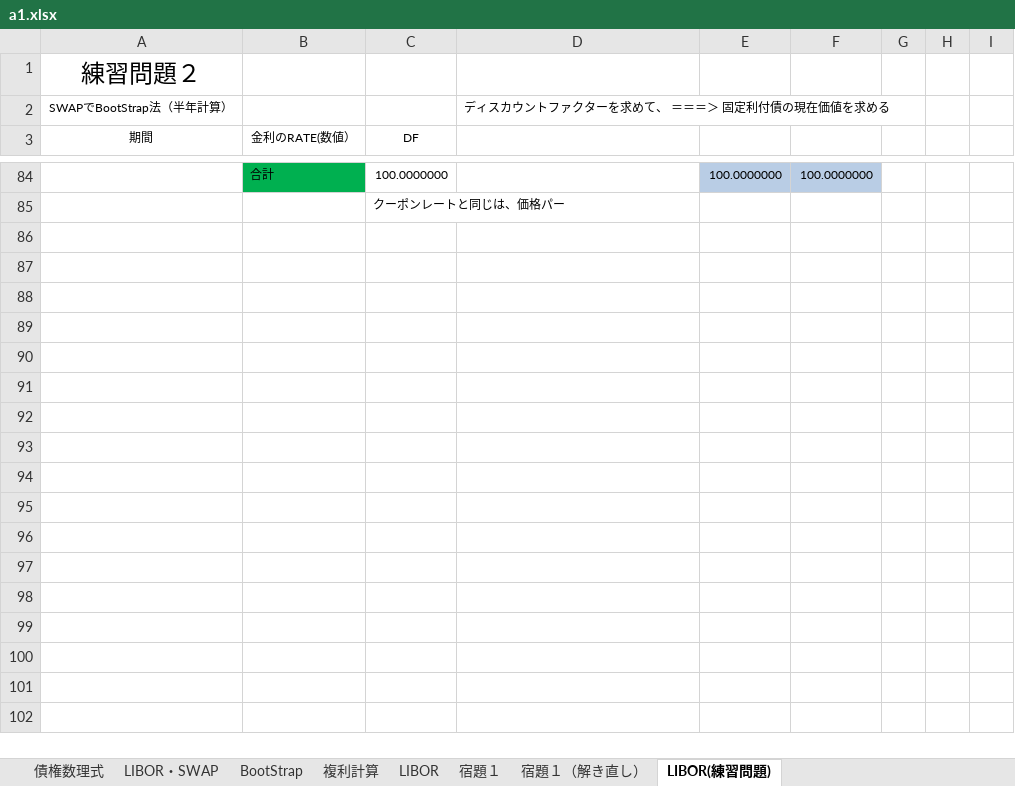
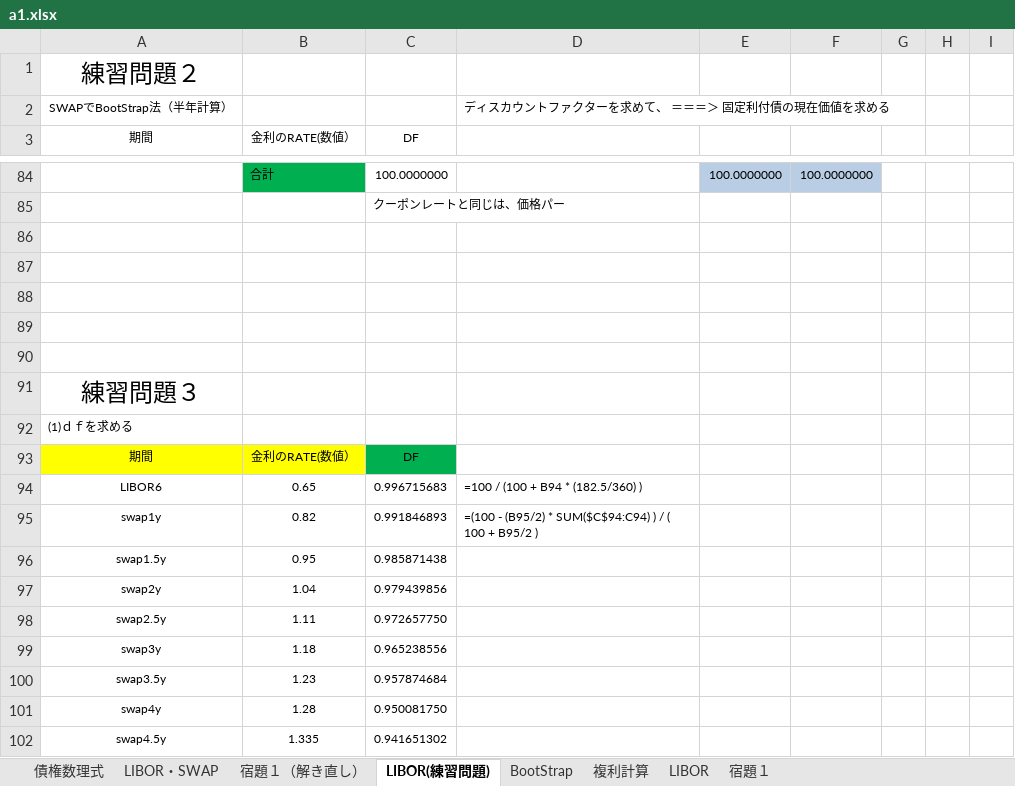
Before and after one commit to kyouken/1, an Excel workbook: a1.xlsx, sheet LIBOR(練習問題), drawn as a sheet; only a part is shown, gaps mark what is left out; values as stored, in another font and other column widths than the file's, no borders; charts and pictures not drawn; the diff covers the shown part only; the diff names each change by its address in the sheet, - before the commit and + after, or states it on an @@ line.

```diff
--- a/a1.xlsx (sheet LIBOR(練習問題))
+++ b/a1.xlsx (sheet LIBOR(練習問題))
@@ sheet tab order changed: 債権数理式 | LIBOR・SWAP | 宿題１（解き直し） | LIBOR(練習問題) | BootStrap | 複利計算 | LIBOR | 宿題１ @@
+row 86: (empty)
+row 87: (empty)
+row 88: (empty)
+row 89: (empty)
+row 90: (empty)
+row 91: 練習問題３
+row 92: (1)ｄｆを求める
+row 93: 期間 | 金利のRATE(数値） | DF
+row 94: LIBOR6 | 0.65 | 0.996715683 | =100 / (100 + B94 * (182.5/360) )
+row 95: swap1y | 0.82 | 0.991846893 | =(100 - (B95/2) * SUM($C$94:C94) ) / ( 100 + B95/2 )
+row 96: swap1.5y | 0.95 | 0.985871438
+row 97: swap2y | 1.04 | 0.979439856
+row 98: swap2.5y | 1.11 | 0.972657750
+row 99: swap3y | 1.18 | 0.965238556
+row 100: swap3.5y | 1.23 | 0.957874684
+row 101: swap4y | 1.28 | 0.950081750
+row 102: swap4.5y | 1.335 | 0.941651302
```
Also changed, not shown: 272 added rows elsewhere in this sheet, sheet LIBOR・SWAP, sheet 宿題１（解き直し）, sheet 債権数理式, charts or pictures.
